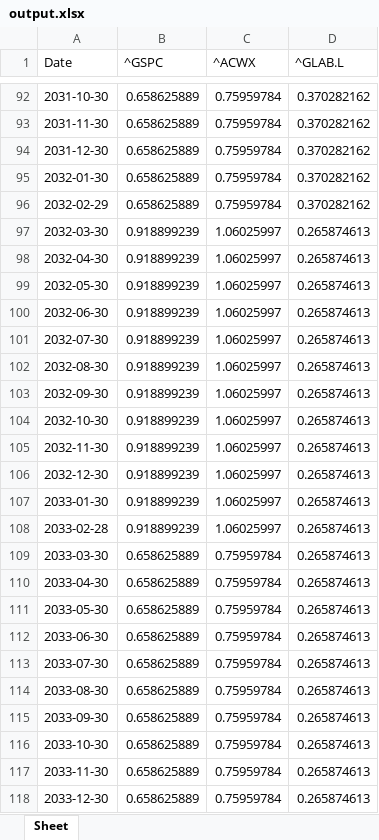
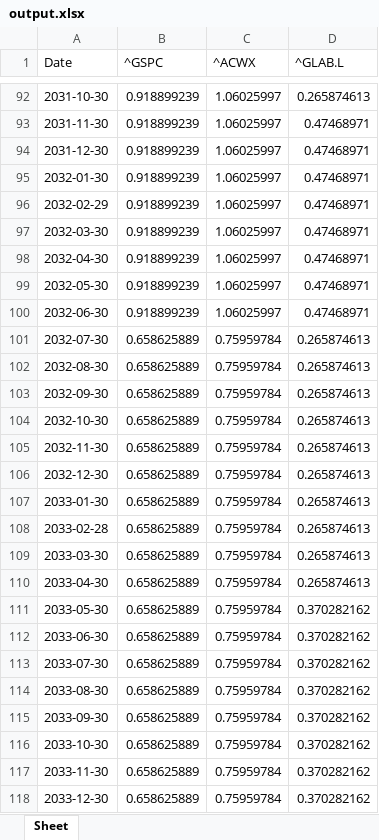
Before and after one commit to huaizhang/RPIQuantum2024, an Excel workbook: data/output.xlsx, sheet Sheet, drawn as a sheet; only a part is shown, gaps mark what is left out; values as stored, in another font and other column widths than the file's, no borders; the diff covers the shown part only; the diff names each change by its address in the sheet, - before the commit and + after, or states it on an @@ line.

```diff
--- a/data/output.xlsx (sheet Sheet)
+++ b/data/output.xlsx (sheet Sheet)
-B92:B96 (^GSPC): 0.658625889
+B92:B96 (^GSPC): 0.918899239
-C92:C96 (^ACWX): 0.75959784
+C92:C96 (^ACWX): 1.06025997
-D92 (^GLAB.L): 0.370282162
+D92 (^GLAB.L): 0.265874613
-D93:D96 (^GLAB.L): 0.370282162
+D93:D96 (^GLAB.L): 0.47468971
-D97:D100 (^GLAB.L): 0.265874613
+D97:D100 (^GLAB.L): 0.47468971
-B101:B108 (^GSPC): 0.918899239
+B101:B108 (^GSPC): 0.658625889
-C101:C108 (^ACWX): 1.06025997
+C101:C108 (^ACWX): 0.75959784
-D111:D118 (^GLAB.L): 0.265874613
+D111:D118 (^GLAB.L): 0.370282162
```
Also changed, not shown: 230 edited cells elsewhere in this sheet, data/percentage_output.xlsx, 5 other files.
